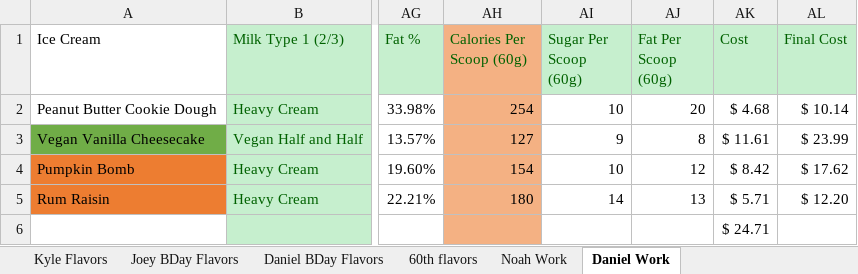
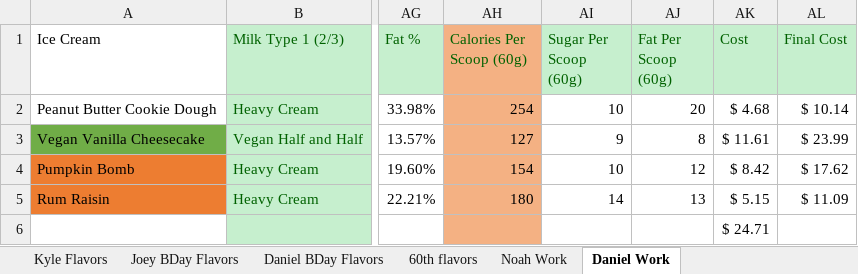
Before and after one commit to Micbro14/MicahsCookiesAndCreamsOrdering, an Excel workbook: Ice Cream Master Document.xlsm, sheet Daniel Work, drawn as a sheet; only a part is shown, gaps mark what is left out; values as stored, in another font and other column widths than the file's, no borders; the diff names each change by its address in the sheet, - before the commit and + after, or states it on an @@ line.

```diff
--- a/Ice Cream Master Document.xlsm (sheet Daniel Work)
+++ b/Ice Cream Master Document.xlsm (sheet Daniel Work)
-AK5 (Cost): $ 5.71
+AK5 (Cost): $ 5.15
-AL5 (Final Cost): $ 12.20
+AL5 (Final Cost): $ 11.09
```
Also changed, not shown: sheet Testing Flavors, sheet Joey BDay Flavors, sheet Daniel BDay Flavors, sheet Solid Mix In Nutrition, sheet Ice Cream Orders, sheet Milk Types Nutrition Per Cup, 3 more sheets, formulas that keep their value, 20 other files.
